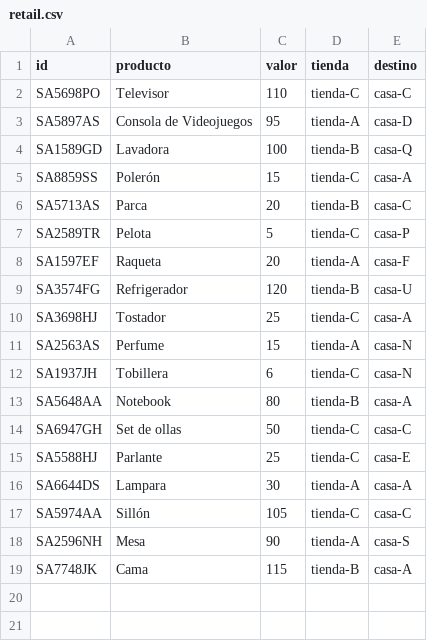
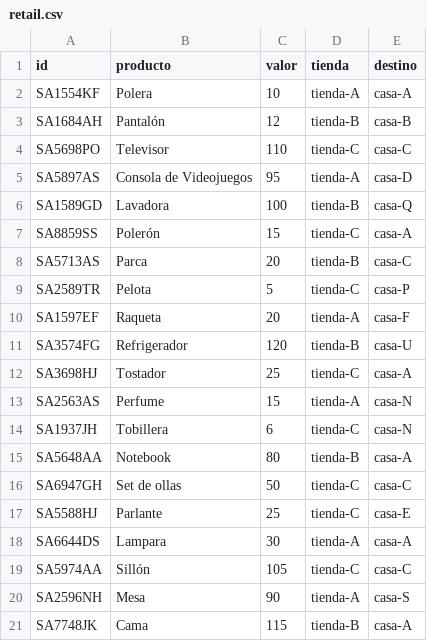
Before and after one commit to iramirezu/LAB_1_SD, a CSV file: Cliente/Registros/retail.csv, drawn as a sheet; the diff names each change by its address in the sheet, - before the commit and + after, or states it on an @@ line.

```diff
--- a/Cliente/Registros/retail.csv
+++ b/Cliente/Registros/retail.csv
+row 2: SA1554KF | Polera | 10 | tienda-A | casa-A
+row 3: SA1684AH | Pantalón | 12 | tienda-B | casa-B
```
Also changed, not shown: 2 other files.
